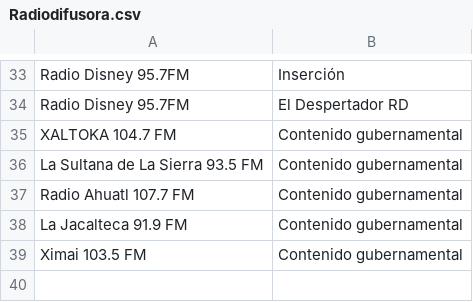
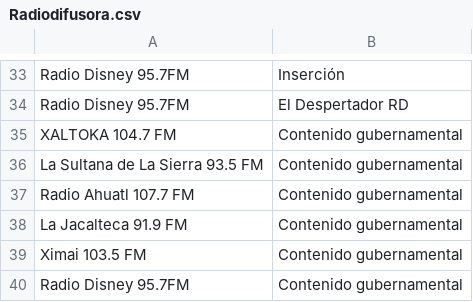
Before and after one commit to thelonious9/radio, a CSV file: Radiodifusora.csv, drawn as a sheet; only a part is shown, gaps mark what is left out.

```diff
--- a/Radiodifusora.csv
+++ b/Radiodifusora.csv
@@ -39 +39,2 @@ La Jacalteca 91.9 FM,Contenido gubernamental
 Ximai 103.5 FM,Contenido gubernamental
+Radio Disney 95.7FM,Contenido gubernamental
```
Also changed, not shown: Autor.csv.
